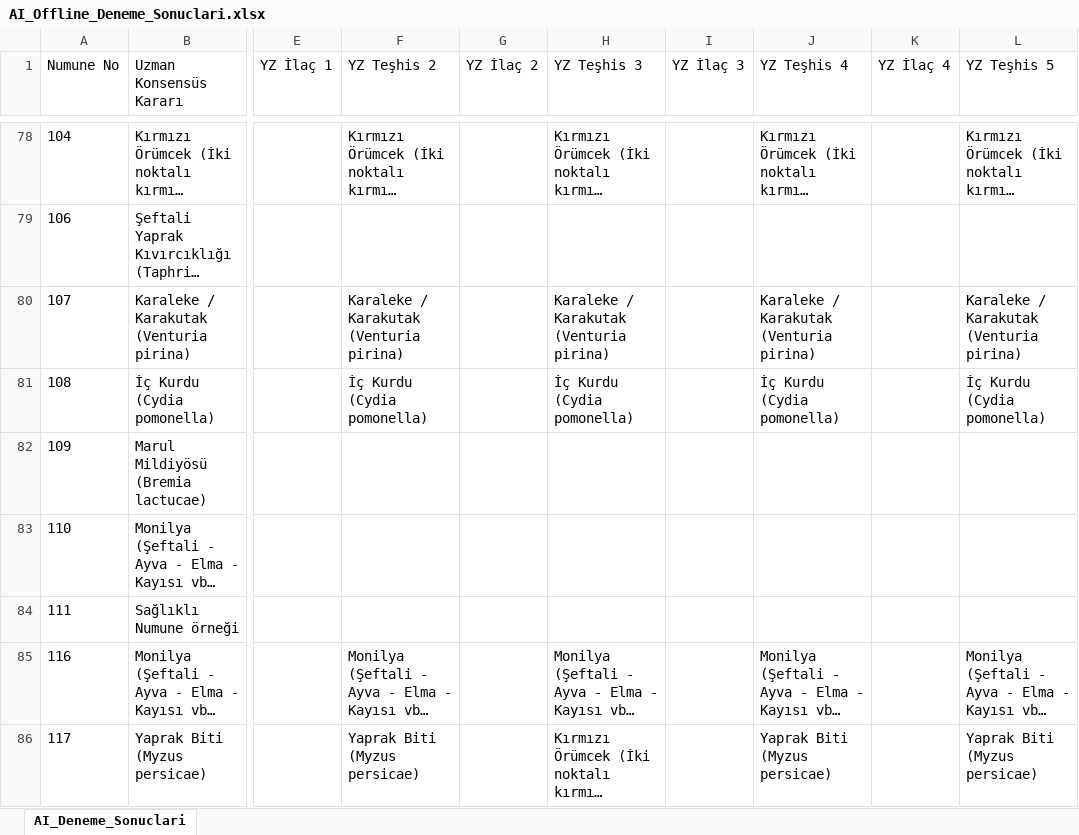
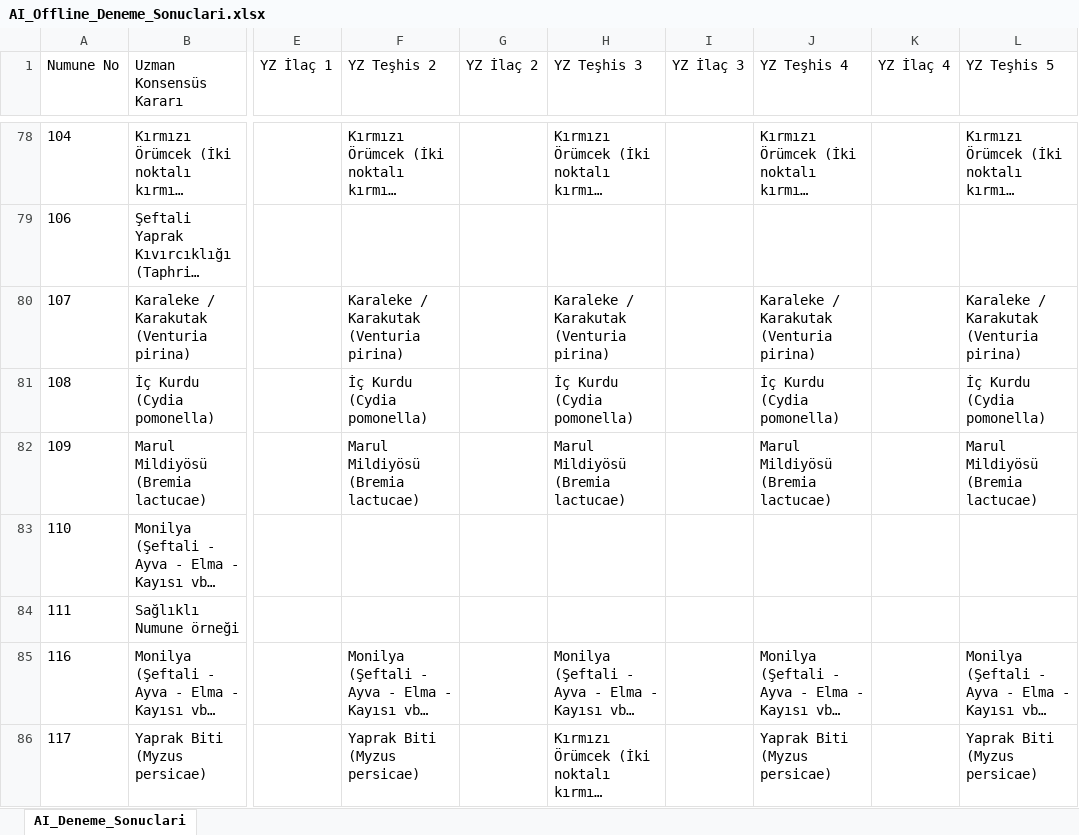
Before and after one commit to sefkaysoft/agromapai, an Excel workbook: AI_Offline_Deneme_Sonuclari.xlsx, sheet AI_Deneme_Sonuclari, drawn as a sheet; only a part is shown, gaps mark what is left out; long unchanged cells end in …; values as stored, in another font and other column widths than the file's, no borders; the diff names each change by its address in the sheet, - before the commit and + after, or states it on an @@ line.

Commit message:
AgroMap AI: Son Offline YZ deneme sonuçları manuel olarak kaydedildi

```diff
--- a/AI_Offline_Deneme_Sonuclari.xlsx (sheet AI_Deneme_Sonuclari)
+++ b/AI_Offline_Deneme_Sonuclari.xlsx (sheet AI_Deneme_Sonuclari)
-F82 (YZ Teşhis 2): (empty)
+F82 (YZ Teşhis 2): Marul Mildiyösü (Bremia lactucae)
-H82 (YZ Teşhis 3): (empty)
+H82 (YZ Teşhis 3): Marul Mildiyösü (Bremia lactucae)
-J82 (YZ Teşhis 4): (empty)
+J82 (YZ Teşhis 4): Marul Mildiyösü (Bremia lactucae)
-L82 (YZ Teşhis 5): (empty)
+L82 (YZ Teşhis 5): Marul Mildiyösü (Bremia lactucae)
```
